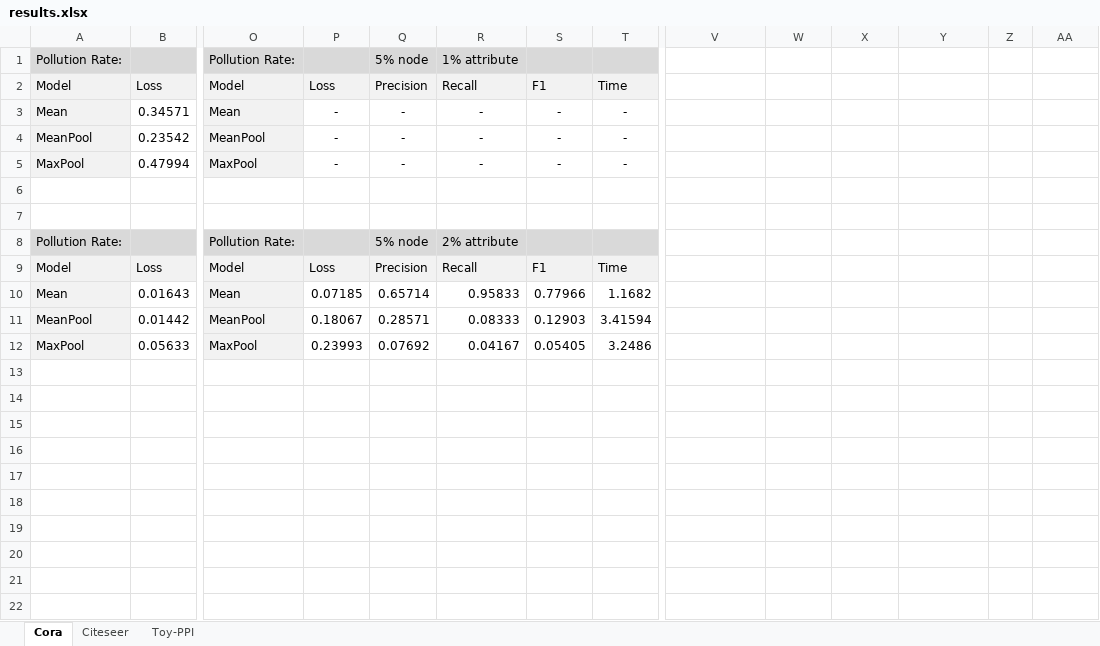
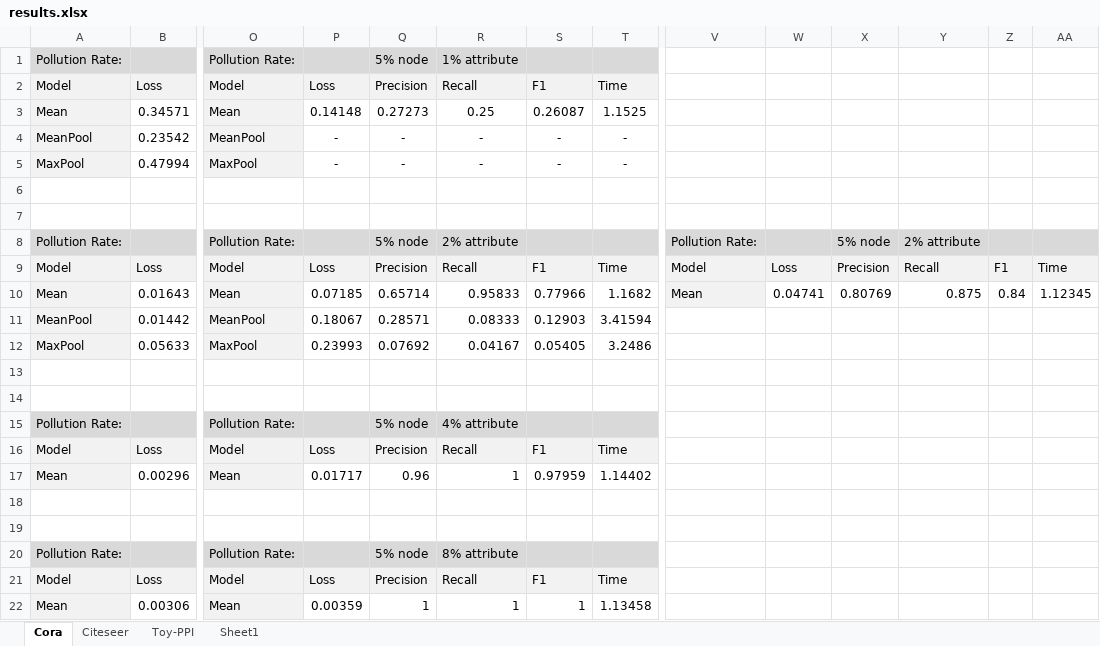
Before and after one commit to SprechND30/GraphSAGE_Benchmark, an Excel workbook: results.xlsx, sheet Cora, drawn as a sheet; only a part is shown, gaps mark what is left out; values as stored, in another font and other column widths than the file's, no borders; rows hold the shown columns only; the diff names each change by its address in the sheet, - before the commit and + after, or states it on an @@ line.

```diff
--- a/results.xlsx (sheet Cora)
+++ b/results.xlsx (sheet Cora)
+sheet tab: Sheet1
-P3: -
+P3: 0.14148
-Q3: -
+Q3: 0.27273
-R3: -
+R3: 0.25
-S3: -
+S3: 0.26087
-T3: -
+T3: 1.1525
-V8: (empty)
+V8: Pollution Rate:
-V8:AA8 fill: none
+V8:AA8 fill: #D9D9D9
-X8: (empty)
+X8: 5% node
-Y8: (empty)
+Y8: 2% attribute
-V9: (empty)
+V9: Model
-V9:AA9 fill: none
+V9:AA9 fill: #F2F2F2
-W9: (empty)
+W9: Loss
-X9: (empty)
+X9: Precision
-Y9: (empty)
+Y9: Recall
-Z9: (empty)
+Z9: F1
-AA9: (empty)
+AA9: Time
-V10: (empty)
+V10: Mean
-V10 fill: none
+V10 fill: #F2F2F2
-W10: (empty)
+W10: 0.04741
-X10: (empty)
+X10: 0.80769
-Y10: (empty)
+Y10: 0.875
-Z10: (empty)
+Z10: 0.84
-AA10: (empty)
+AA10: 1.12345
+row 13: (empty)
+row 14: (empty)
+row 15: Pollution Rate: |  | Pollution Rate: |  | 5% node | 4% attribute
+row 16: Model | Loss | Model | Loss | Precision | Recall | F1 | Time
+row 17: Mean | 0.00296 | Mean | 0.01717 | 0.96 | 1 | 0.97959 | 1.14402
+row 18: (empty)
+row 19: (empty)
+row 20: Pollution Rate: |  | Pollution Rate: |  | 5% node | 8% attribute
+row 21: Model | Loss | Model | Loss | Precision | Recall | F1 | Time
+row 22: Mean | 0.00306 | Mean | 0.00359 | 1 | 1 | 1 | 1.13458
```
Also changed, not shown: sheet Citeseer, sheet Toy-PPI, charts or pictures.
